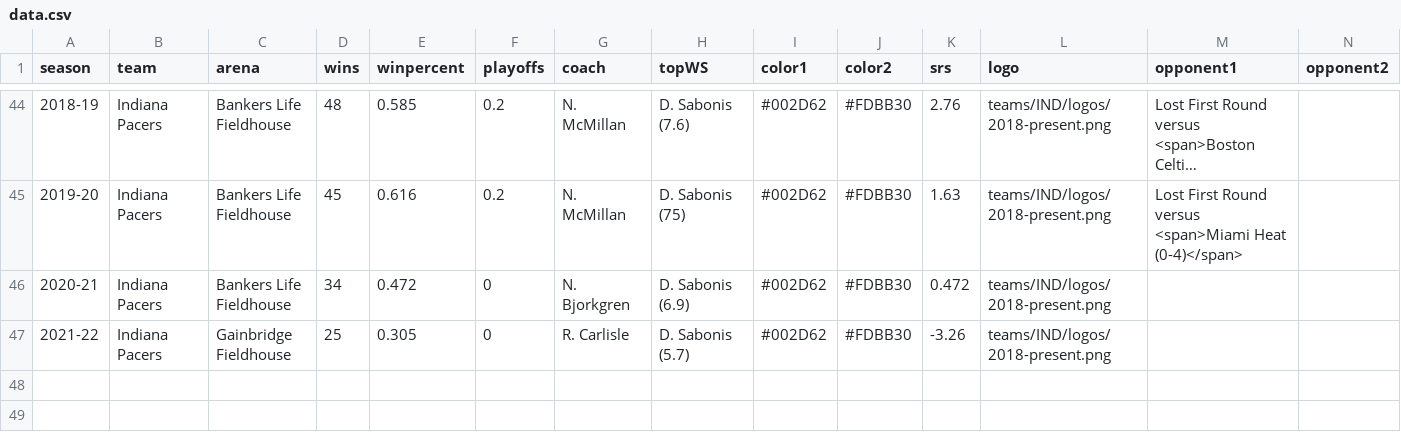
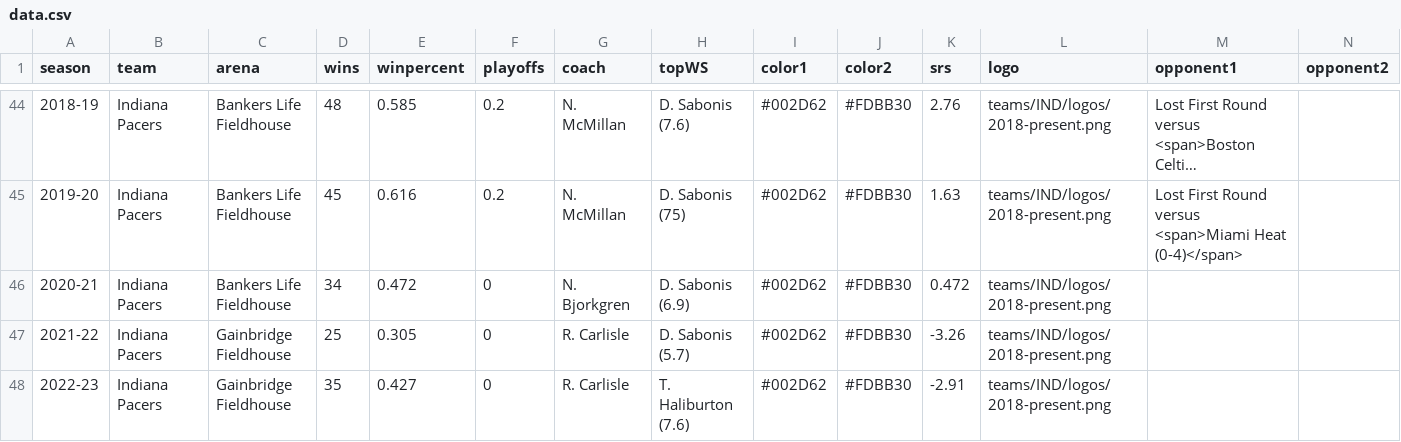
Before and after one commit to zacariias/nbahistory, a CSV file: teams/IND/data.csv, drawn as a sheet; only a part is shown, gaps mark what is left out; long unchanged cells end in …; rows hold the shown columns only; the diff names each change by its address in the sheet, - before the commit and + after, or states it on an @@ line.

Commit message:
Update data

```diff
--- a/teams/IND/data.csv
+++ b/teams/IND/data.csv
+row 48: 2022-23 | Indiana Pacers | Gainbridge Fieldhouse | 35 | 0.427 | 0 | R. Carlisle | T. Haliburton (7.6) | #002D62 | #FDBB30 | -2.91 | teams/IND/logos/2018-present.png
```
Also changed, not shown: teams/BKN/data.csv, teams/DAL/data.csv, 12 other files.
